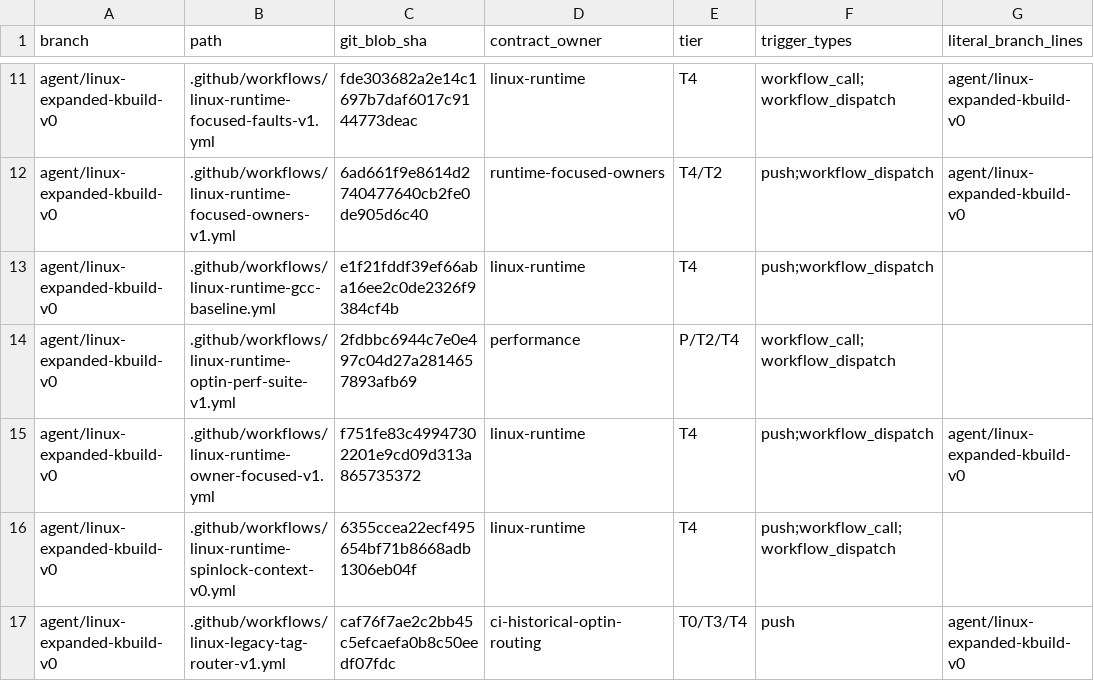
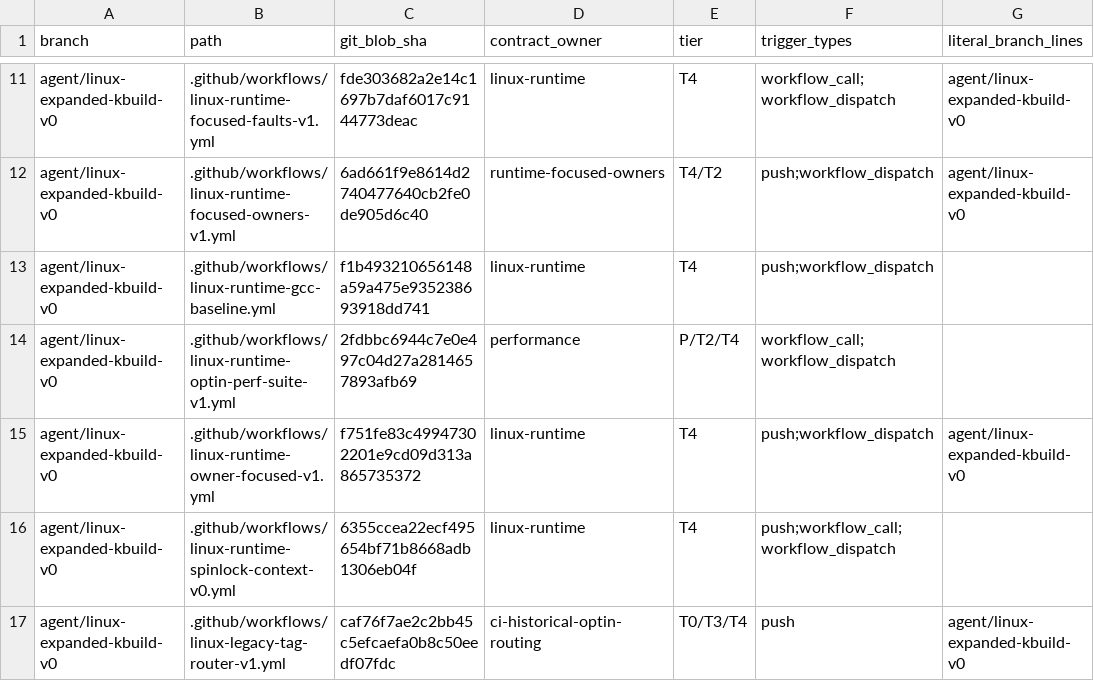
Before and after one commit to yituanxing/minic-toolchain, a TSV file: docs/ci/active-workflow-inventory-2026-10-09.tsv, drawn as a sheet; only a part is shown, gaps mark what is left out; the diff names each change by its address in the sheet, - before the commit and + after, or states it on an @@ line.

Commit message:
test(runtime): rebuild tcp_cong and genetlink with fixed MiniC; verify four repaired owners and PID1 [linux-runtime-earlycon-hotfix]

```diff
--- a/docs/ci/active-workflow-inventory-2026-10-09.tsv
+++ b/docs/ci/active-workflow-inventory-2026-10-09.tsv
-C13 (git_blob_sha): e1f21fddf39ef66aba16ee2c0de2326f9384cf4b
+C13 (git_blob_sha): f1b493210656148a59a475e935238693918dd741
```
Also changed, not shown: 2 other files.
